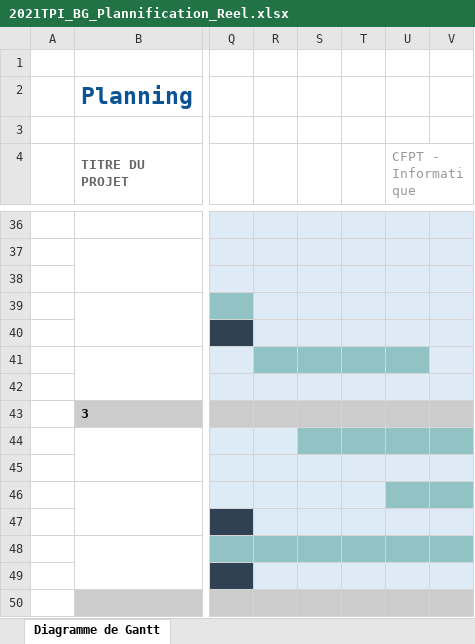
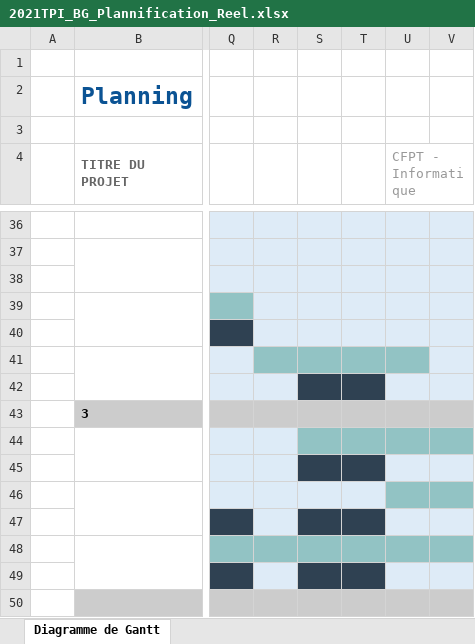
Before and after one commit to BRIANGL/Flight-Club, an Excel workbook: doc/2021TPI_BG_Plannification_Reel.xlsx, sheet Diagramme de Gantt, drawn as a sheet; only a part is shown, gaps mark what is left out; values as stored, in another font and other column widths than the file's, no borders; the diff names each change by its address in the sheet, - before the commit and + after, or states it on an @@ line.

```diff
--- a/doc/2021TPI_BG_Plannification_Reel.xlsx (sheet Diagramme de Gantt)
+++ b/doc/2021TPI_BG_Plannification_Reel.xlsx (sheet Diagramme de Gantt)
-S42:T42 fill: #DEEBF7
+S42:T42 fill: #2F4152
-S45 fill: #DDEBF7
+S45 fill: #2F4152
-T45 fill: #DEEBF7
+T45 fill: #2F4152
-S47:T47 fill: #DDEBF7
+S47:T47 fill: #2F4152
-S49:T49 fill: #DEEBF7
+S49:T49 fill: #2F4152
```
Also changed, not shown: 25 other files.
